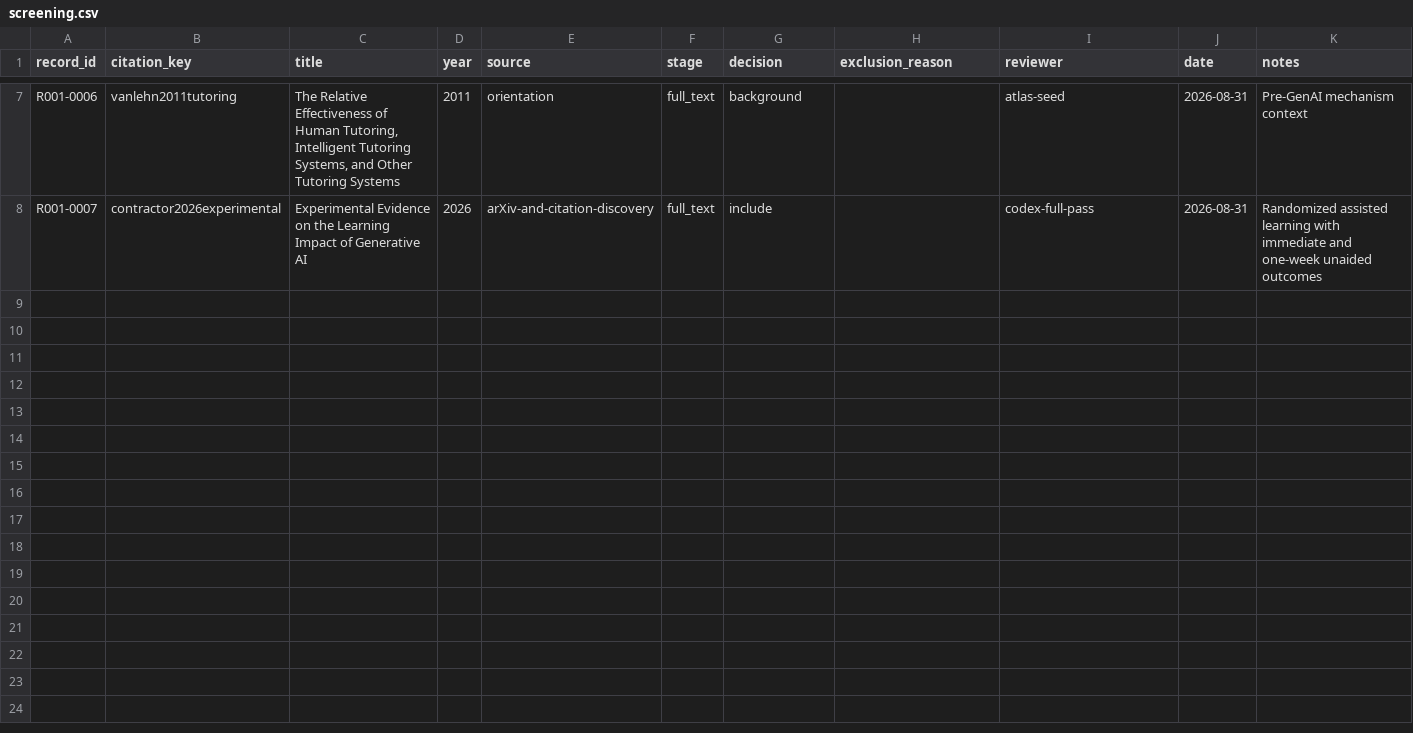
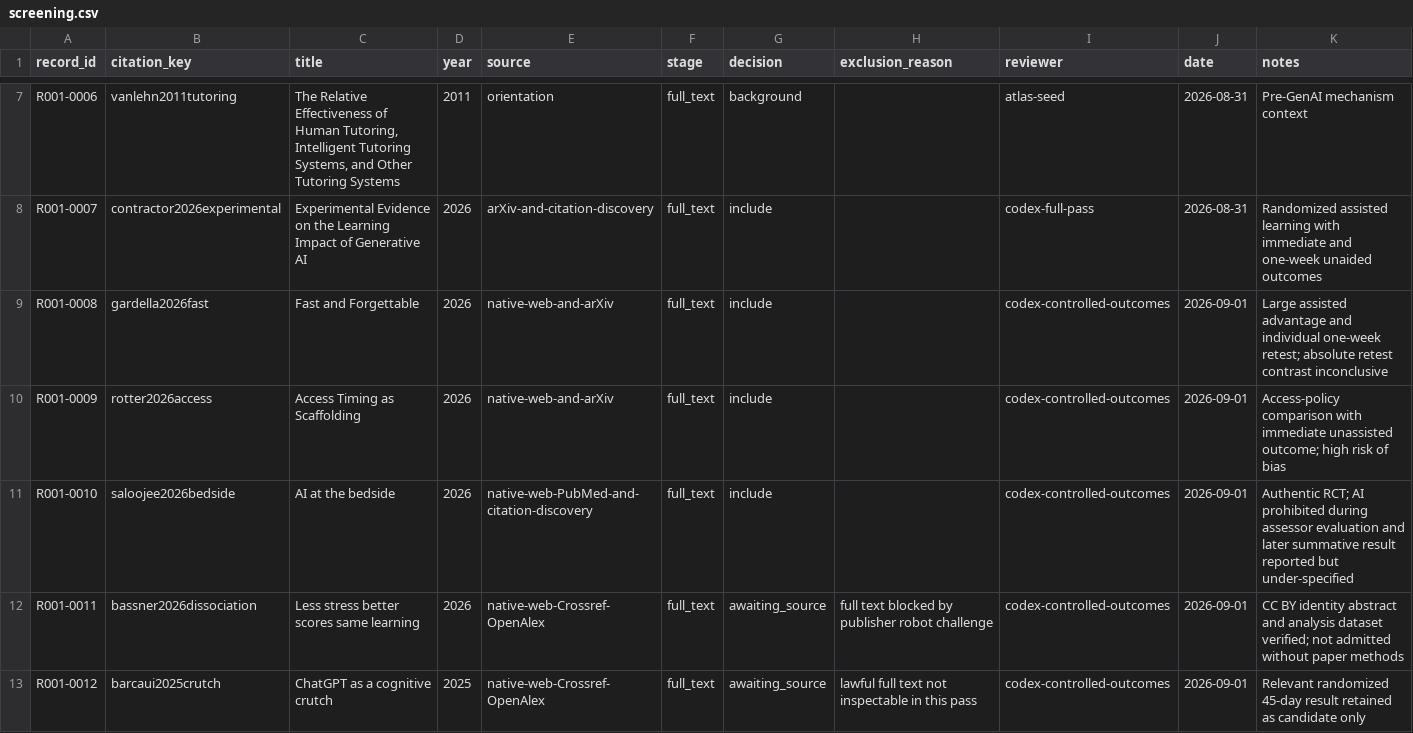
Before and after one commit to lorenzopolicar/Learning-Atlas, a CSV file: reviews/R001-learning-performance-gap/screening.csv, drawn as a sheet; only a part is shown, gaps mark what is left out.

```diff
--- a/reviews/R001-learning-performance-gap/screening.csv
+++ b/reviews/R001-learning-performance-gap/screening.csv
@@ -8 +8,6 @@ R001-0006,vanlehn2011tutoring,"The Relative Effectiveness of Human Tutoring, Int
 R001-0007,contractor2026experimental,Experimental Evidence on the Learning Impact of Generative AI,2026,arXiv-and-citation-discovery,full_text,include,,codex-full-pass,2026-08-31,Randomized assisted learning with immediate and one-week unaided outcomes
+R001-0008,gardella2026fast,Fast and Forgettable,2026,native-web-and-arXiv,full_text,include,,codex-controlled-outcomes,2026-09-01,Large assisted advantage and individual one-week retest; absolute retest contrast inconclusive
+R001-0009,rotter2026access,Access Timing as Scaffolding,2026,native-web-and-arXiv,full_text,include,,codex-controlled-outcomes,2026-09-01,Access-policy comparison with immediate unassisted outcome; high risk of bias
+R001-0010,saloojee2026bedside,AI at the bedside,2026,native-web-PubMed-and-citation-discovery,full_text,include,,codex-controlled-outcomes,2026-09-01,Authentic RCT; AI prohibited during assessor evaluation and later summative result reported but under-specified
+R001-0011,bassner2026dissociation,Less stress better scores same learning,2026,native-web-Crossref-OpenAlex,full_text,awaiting_source,full text blocked by publisher robot challenge,codex-controlled-outcomes,2026-09-01,CC BY identity abstract and analysis dataset verified; not admitted without paper methods
+R001-0012,barcaui2025crutch,ChatGPT as a cognitive crutch,2025,native-web-Crossref-OpenAlex,full_text,awaiting_source,lawful full text not inspectable in this pass,codex-controlled-outcomes,2026-09-01,Relevant randomized 45-day result retained as candidate only
```
Also changed, not shown: reviews/R001-learning-performance-gap/extraction.csv, 33 other files.
